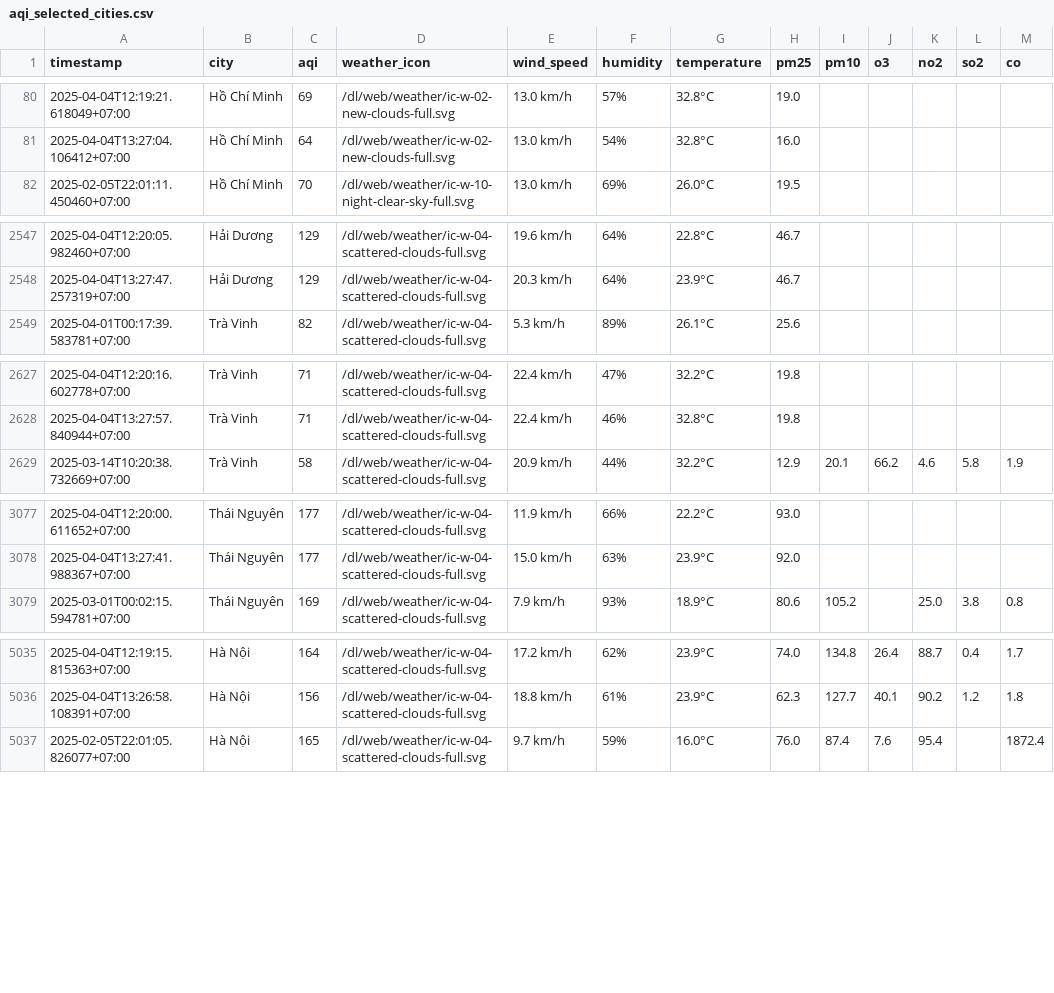
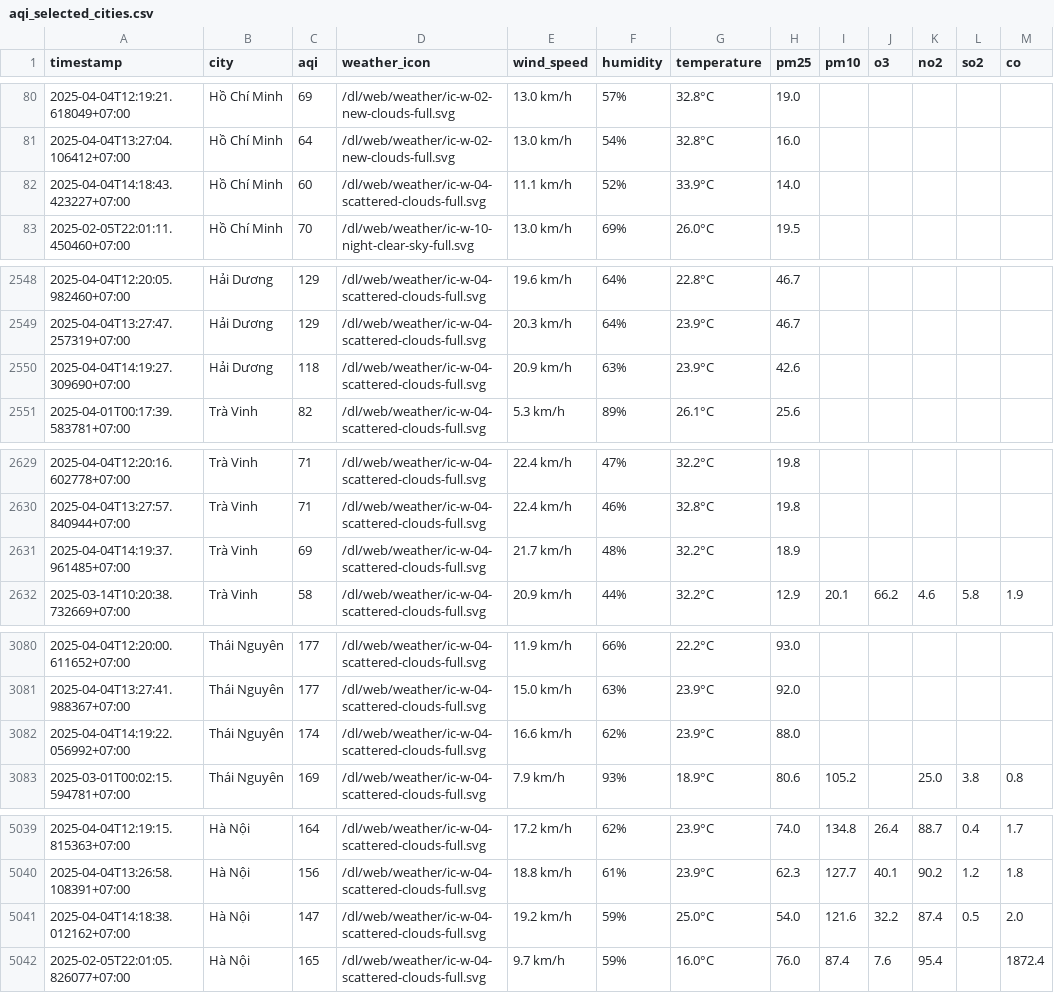
Before and after one commit to dothang08/thu_nghiem, a CSV file: aqi_selected_cities.csv, drawn as a sheet; only a part is shown, gaps mark what is left out; the diff covers the shown part only; the diff names each change by its address in the sheet, - before the commit and + after, or states it on an @@ line.

```diff
--- a/aqi_selected_cities.csv
+++ b/aqi_selected_cities.csv
+row 82: 2025-04-04T14:18:43.423227+07:00 | Hồ Chí Minh | 60 | /dl/web/weather/ic-w-04-scattered-clouds-full.svg | 11.1 km/h | 52% | 33.9°C | 14.0
+row 2550: 2025-04-04T14:19:27.309690+07:00 | Hải Dương | 118 | /dl/web/weather/ic-w-04-scattered-clouds-full.svg | 20.9 km/h | 63% | 23.9°C | 42.6
+row 2631: 2025-04-04T14:19:37.961485+07:00 | Trà Vinh | 69 | /dl/web/weather/ic-w-04-scattered-clouds-full.svg | 21.7 km/h | 48% | 32.2°C | 18.9
+row 3082: 2025-04-04T14:19:22.056992+07:00 | Thái Nguyên | 174 | /dl/web/weather/ic-w-04-scattered-clouds-full.svg | 16.6 km/h | 62% | 23.9°C | 88.0
+row 5041: 2025-04-04T14:18:38.012162+07:00 | Hà Nội | 147 | /dl/web/weather/ic-w-04-scattered-clouds-full.svg | 19.2 km/h | 59% | 25.0°C | 54.0 | 121.6 | 32.2 | 87.4 | 0.5 | 2.0
```
Also changed, not shown: 1 added row elsewhere in this file, result/hai-duong/aqi_hai-duong_2025_apr.csv, result/hai-phong/aqi_hai-phong_2025_apr.csv, 10 other files.
